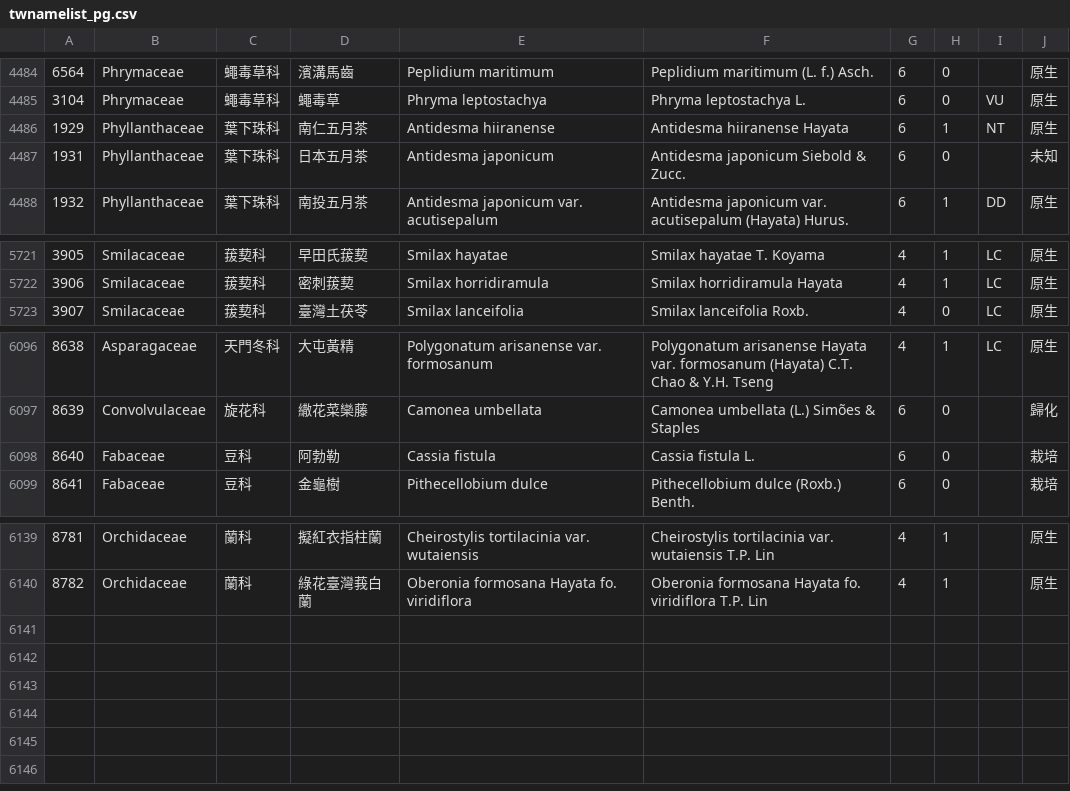
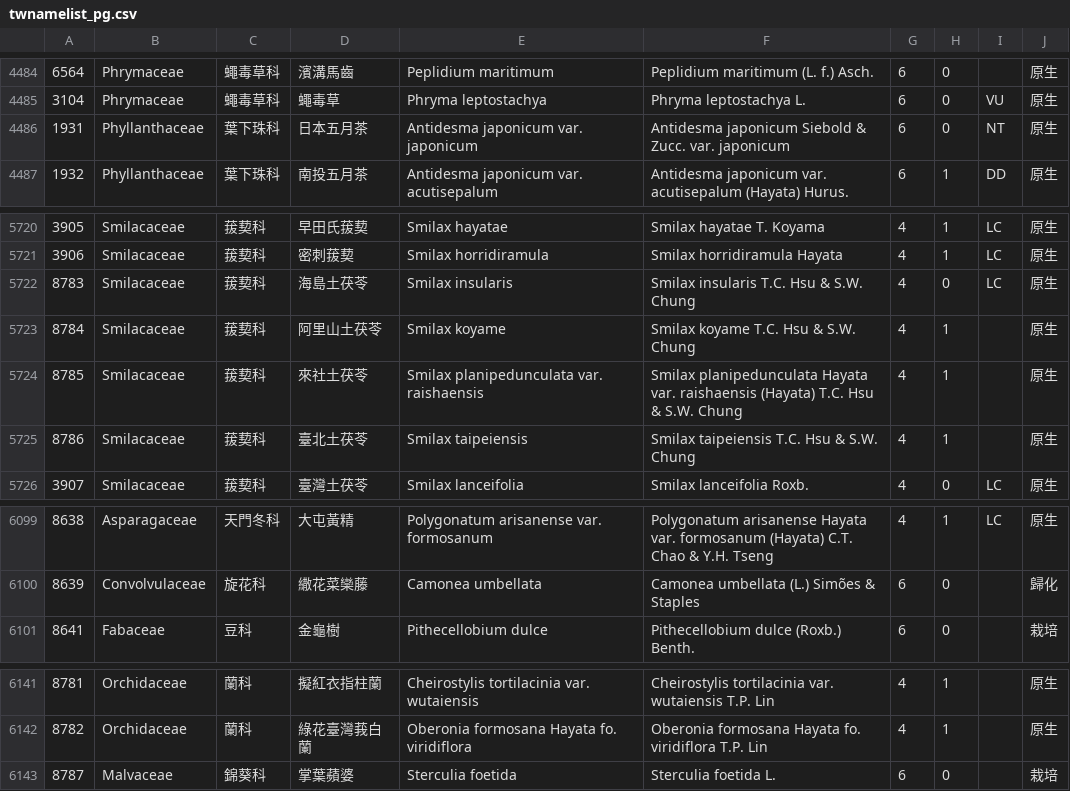
Before and after one commit to TaiBON/checklister, a CSV file: data/twnamelist_pg.csv, drawn as a sheet; only a part is shown, gaps mark what is left out.

```diff
--- a/data/twnamelist_pg.csv
+++ b/data/twnamelist_pg.csv
@@ -4485,4 +4485,3 @@
 3104|Phrymaceae|蠅毒草科|蠅毒草|Phryma leptostachya|Phryma leptostachya L.|6|0|VU|原生
-1929|Phyllanthaceae|葉下珠科|南仁五月茶|Antidesma hiiranense|Antidesma hiiranense Hayata|6|1|NT|原生
-1931|Phyllanthaceae|葉下珠科|日本五月茶|Antidesma japonicum|Antidesma japonicum Siebold & Zucc.|6|0||未知
+1931|Phyllanthaceae|葉下珠科|日本五月茶|Antidesma japonicum var. japonicum|Antidesma japonicum Siebold & Zucc. var. japonicum|6|0|NT|原生
 1932|Phyllanthaceae|葉下珠科|南投五月茶|Antidesma japonicum var. acutisepalum|Antidesma japonicum var. acutisepalum (Hayata) Hurus.|6|1|DD|原生
@@ -5722,2 +5721,6 @@
 3906|Smilacaceae|菝葜科|密刺菝葜|Smilax horridiramula|Smilax horridiramula Hayata|4|1|LC|原生
+8783|Smilacaceae|菝葜科|海島土茯苓|Smilax insularis|Smilax insularis T.C. Hsu & S.W. Chung|4|0|LC|原生
+8784|Smilacaceae|菝葜科|阿里山土茯苓|Smilax koyame|Smilax koyame T.C. Hsu & S.W. Chung|4|1||原生
+8785|Smilacaceae|菝葜科|來社土茯苓|Smilax planipedunculata var. raishaensis|Smilax planipedunculata Hayata var. raishaensis (Hayata) T.C. Hsu & S.W. Chung|4|1||原生
+8786|Smilacaceae|菝葜科|臺北土茯苓|Smilax taipeiensis|Smilax taipeiensis T.C. Hsu & S.W. Chung|4|1||原生
 3907|Smilacaceae|菝葜科|臺灣土茯苓|Smilax lanceifolia|Smilax lanceifolia Roxb.|4|0|LC|原生
@@ -6097,3 +6100,2 @@
 8639|Convolvulaceae|旋花科|繖花菜欒藤|Camonea umbellata|Camonea umbellata (L.) Simões & Staples|6|0||歸化
-8640|Fabaceae|豆科|阿勃勒|Cassia fistula|Cassia fistula L.|6|0||栽培
 8641|Fabaceae|豆科|金龜樹|Pithecellobium dulce|Pithecellobium dulce (Roxb.) Benth.|6|0||栽培
@@ -6140 +6142,2 @@
 8782|Orchidaceae|蘭科|綠花臺灣莪白蘭|Oberonia formosana Hayata fo. viridiflora|Oberonia formosana Hayata fo. viridiflora T.P. Lin|4|1||原生
+8787|Malvaceae|錦葵科|掌葉蘋婆|Sterculia foetida|Sterculia foetida L.|6|0||栽培
```
Also changed, not shown: data/twnamelist.csv, 3 other files.
